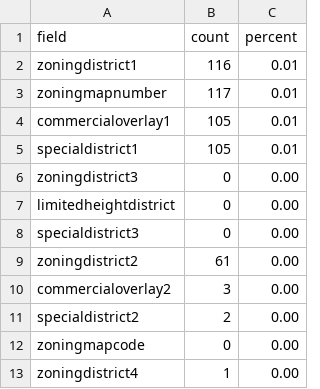
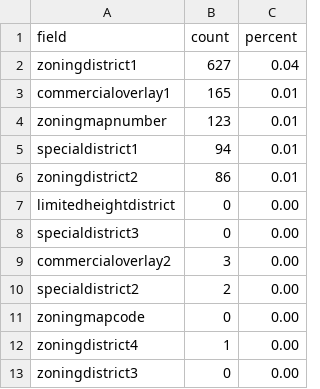
Before and after one commit to NYCPlanning/db-zoningtaxlots, a CSV file: zoningtaxlots_build/output/qc_versioncomparison.csv, drawn as a sheet.

```diff
--- a/zoningtaxlots_build/output/qc_versioncomparison.csv
+++ b/zoningtaxlots_build/output/qc_versioncomparison.csv
@@ -1,10 +1,9 @@
 field,count,percent
-zoningdistrict1,116,0.01
-zoningmapnumber,117,0.01
-commercialoverlay1,105,0.01
-specialdistrict1,105,0.01
-zoningdistrict3,0,0.00
+zoningdistrict1,627,0.04
+commercialoverlay1,165,0.01
+zoningmapnumber,123,0.01
+specialdistrict1,94,0.01
+zoningdistrict2,86,0.01
 limitedheightdistrict,0,0.00
 specialdistrict3,0,0.00
-zoningdistrict2,61,0.00
 commercialoverlay2,3,0.00
@@ -13 +12,2 @@ zoningmapcode,0,0.00
 zoningdistrict4,1,0.00
+zoningdistrict3,0,0.00
```
Also changed, not shown: zoningtaxlots_build/output/qc_frequencychanges.csv, zoningtaxlots_build/output/qc_versioncomparisonnownullcount.csv, 11 other files.
